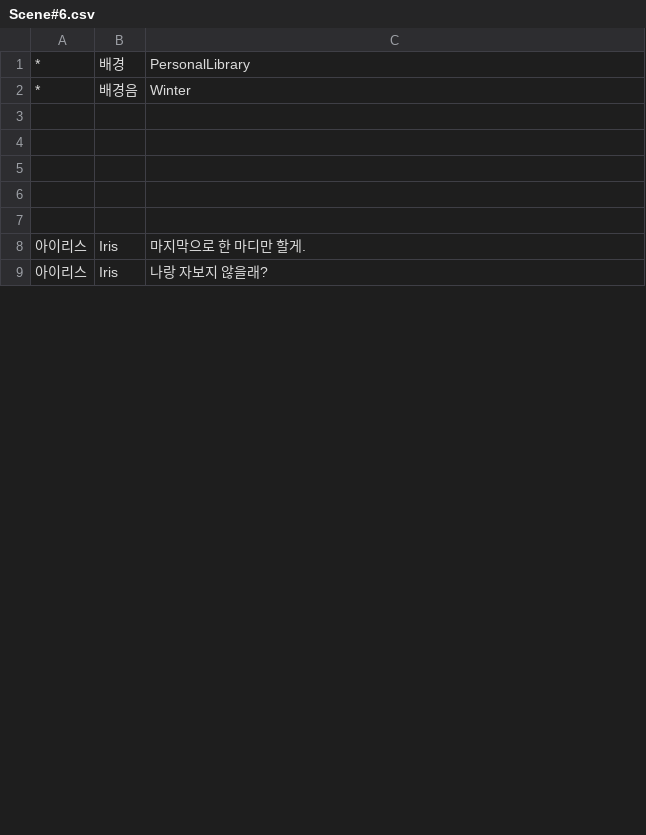
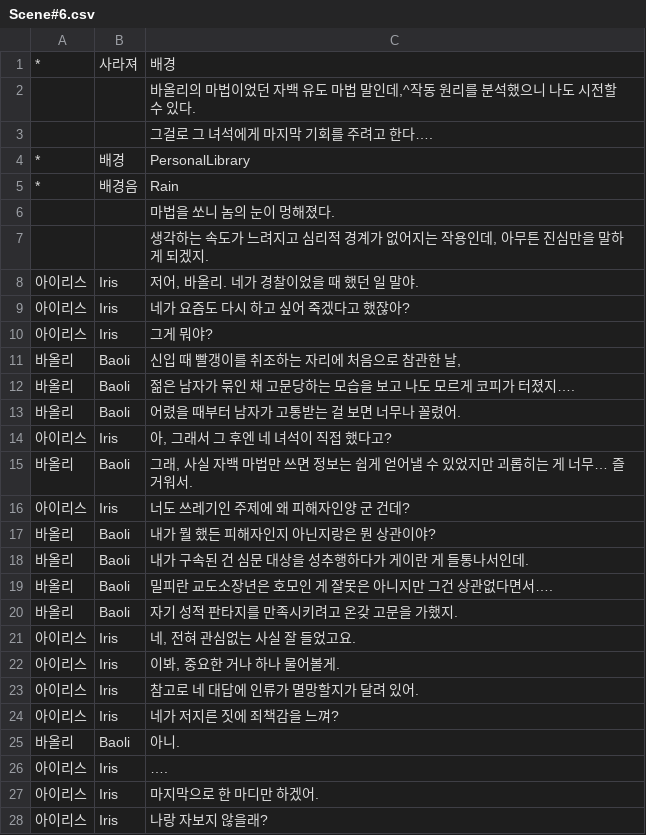
Before and after one commit to KimMinryoung/CardGame, a CSV file: Assets/Resources/Texts/Scene#6.csv, drawn as a sheet; only a part is shown; addresses are those after the commit; the diff covers the shown part only; the diff names each change by its address in the sheet, - before the commit and + after, or states it on an @@ line.

```diff
--- a/Assets/Resources/Texts/Scene#6.csv
+++ b/Assets/Resources/Texts/Scene#6.csv
+row 1: * | 사라져 | 배경
+row 2:  |  | 바올리의 마법이었던 자백 유도 마법 말인데,^작동 원리를 분석했으니 나도 시전할 수 있다.
+row 3:  |  | 그걸로 그 녀석에게 마지막 기회를 주려고 한다….
-C5: Winter
+C5: Rain
-C6: (empty)
+C6: 마법을 쏘니 놈의 눈이 멍해졌다.
-C7: (empty)
+C7: 생각하는 속도가 느려지고 심리적 경계가 없어지는 작용인데, 아무튼 진심만을 말하게 되겠지.
-row 8: (empty)
+row 8: 아이리스 | Iris | 저어, 바올리. 네가 경찰이었을 때 했던 일 말야.
-row 9: (empty)
+row 9: 아이리스 | Iris | 네가 요즘도 다시 하고 싶어 죽겠다고 했잖아?
-row 10: (empty)
+row 10: 아이리스 | Iris | 그게 뭐야?
+row 11: 바올리 | Baoli | 신입 때 빨갱이를 취조하는 자리에 처음으로 참관한 날,
+row 12: 바올리 | Baoli | 젊은 남자가 묶인 채 고문당하는 모습을 보고 나도 모르게 코피가 터졌지….
+row 13: 바올리 | Baoli | 어렸을 때부터 남자가 고통받는 걸 보면 너무나 꼴렸어.
+row 14: 아이리스 | Iris | 아, 그래서 그 후엔 네 녀석이 직접 했다고?
+row 15: 바올리 | Baoli | 그래, 사실 자백 마법만 쓰면 정보는 쉽게 얻어낼 수 있었지만 괴롭히는 게 너무… 즐거워서.
+row 16: 아이리스 | Iris | 너도 쓰레기인 주제에 왜 피해자인양 군 건데?
+row 17: 바올리 | Baoli | 내가 뭘 했든 피해자인지 아닌지랑은 뭔 상관이야?
+row 18: 바올리 | Baoli | 내가 구속된 건 심문 대상을 성추행하다가 게이란 게 들통나서인데.
+row 19: 바올리 | Baoli | 밀피란 교도소장년은 호모인 게 잘못은 아니지만 그건 상관없다면서….
+row 20: 바올리 | Baoli | 자기 성적 판타지를 만족시키려고 온갖 고문을 가했지.
+row 21: 아이리스 | Iris | 네, 전혀 관심없는 사실 잘 들었고요.
+row 22: 아이리스 | Iris | 이봐, 중요한 거나 하나 물어볼게.
+row 23: 아이리스 | Iris | 참고로 네 대답에 인류가 멸망할지가 달려 있어.
+row 24: 아이리스 | Iris | 네가 저지른 짓에 죄책감을 느껴?
+row 25: 바올리 | Baoli | 아니.
+row 26: 아이리스 | Iris | ….
-C27: 마지막으로 한 마디만 할게.
+C27: 마지막으로 한 마디만 하겠어.
```
Also changed, not shown: 22 added rows, 1 removed row and 1 edited cell elsewhere in this file, Assets/Resources/Texts/Scene#4.csv, Assets/Resources/Texts/Scene#5.csv, 11 other files.
